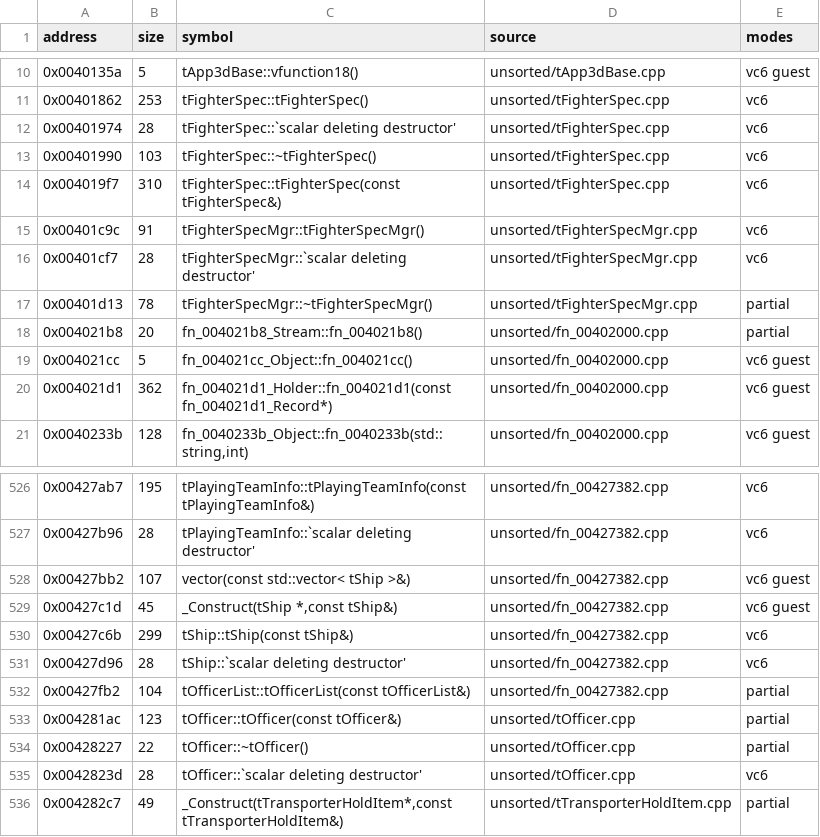
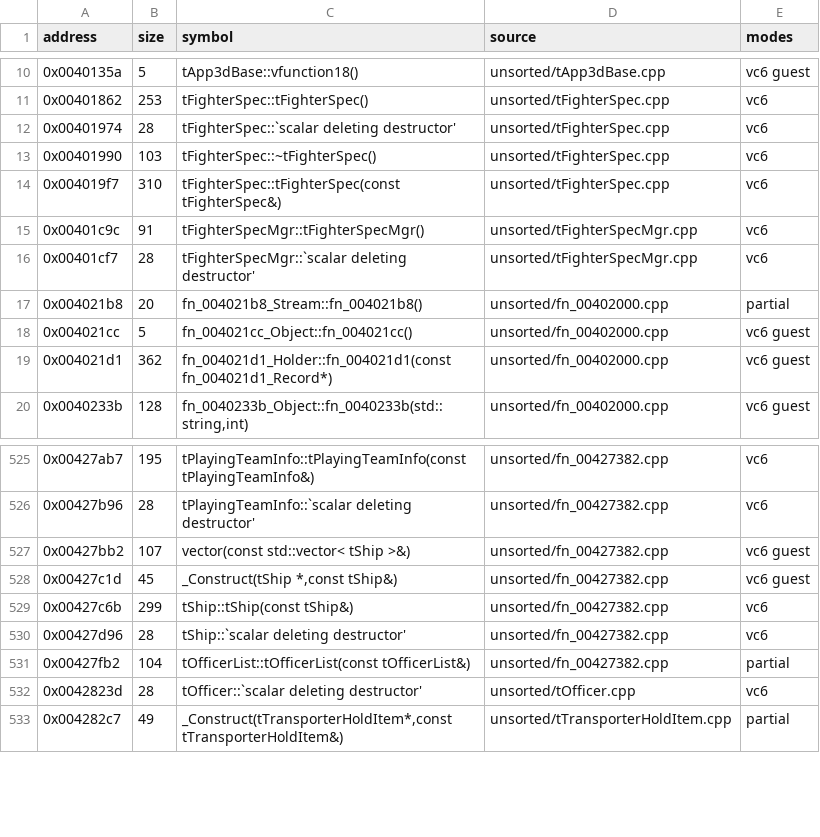
Before and after one commit to marinohardin/SFC2-decomp, a TSV file: op/manifest.tsv, drawn as a sheet; only a part is shown, gaps mark what is left out; the diff names each change by its address in the sheet, - before the commit and + after, or states it on an @@ line.

```diff
--- a/op/manifest.tsv
+++ b/op/manifest.tsv
-row 17: 0x00401d13 | 78 | tFighterSpecMgr::~tFighterSpecMgr() | unsorted/tFighterSpecMgr.cpp | partial
-row 533: 0x004281ac | 123 | tOfficer::tOfficer(const tOfficer&) | unsorted/tOfficer.cpp | partial
-row 534: 0x00428227 | 22 | tOfficer::~tOfficer() | unsorted/tOfficer.cpp | partial
```
Also changed, not shown: 6 other files.
